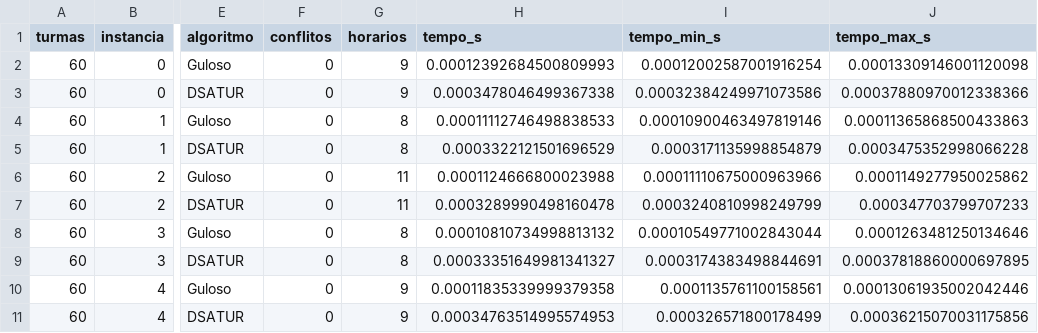
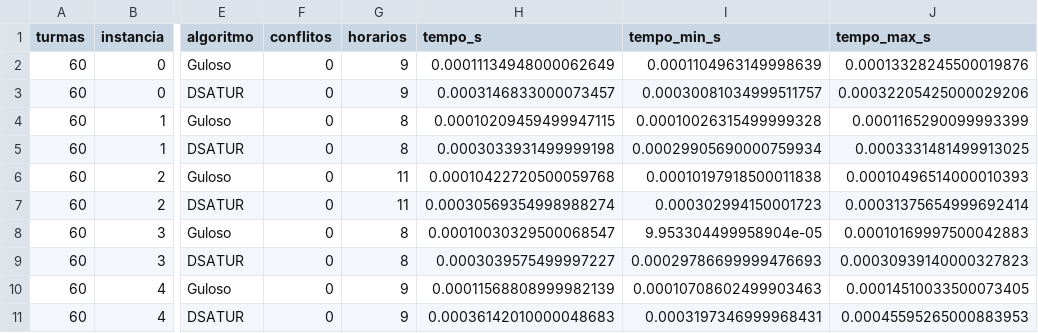
Before and after one commit to GersonMJL/time-allocation, a CSV file: resultados/construtivos.csv, drawn as a sheet; only a part is shown, gaps mark what is left out; the diff covers the shown part only; the diff names each change by its address in the sheet, - before the commit and + after, or states it on an @@ line.

```diff
--- a/resultados/construtivos.csv
+++ b/resultados/construtivos.csv
-H2 (tempo_s): 0.00012392684500809993
+H2 (tempo_s): 0.00011134948000062649
-I2 (tempo_min_s): 0.00012002587001916254
+I2 (tempo_min_s): 0.0001104963149998639
-J2 (tempo_max_s): 0.00013309146001120098
+J2 (tempo_max_s): 0.00013328245500019876
-H3 (tempo_s): 0.0003478046499367338
+H3 (tempo_s): 0.0003146833000073457
-I3 (tempo_min_s): 0.00032384249971073586
+I3 (tempo_min_s): 0.00030081034999511757
-J3 (tempo_max_s): 0.00037880970012338366
+J3 (tempo_max_s): 0.00032205425000029206
-H4 (tempo_s): 0.00011112746498838533
+H4 (tempo_s): 0.00010209459499947115
-I4 (tempo_min_s): 0.00010900463497819146
+I4 (tempo_min_s): 0.00010026315499999328
-J4 (tempo_max_s): 0.00011365868500433863
+J4 (tempo_max_s): 0.0001165290099993399
-H5 (tempo_s): 0.0003322121501696529
+H5 (tempo_s): 0.0003033931499999198
-I5 (tempo_min_s): 0.0003171135998854879
+I5 (tempo_min_s): 0.00029905690000759934
-J5 (tempo_max_s): 0.0003475352998066228
+J5 (tempo_max_s): 0.0003331481499913025
-H6 (tempo_s): 0.0001124666800023988
+H6 (tempo_s): 0.00010422720500059768
-I6 (tempo_min_s): 0.00011110675000963966
+I6 (tempo_min_s): 0.00010197918500011838
-J6 (tempo_max_s): 0.0001149277950025862
+J6 (tempo_max_s): 0.00010496514000010393
-H7 (tempo_s): 0.0003289990498160478
+H7 (tempo_s): 0.00030569354998988274
-I7 (tempo_min_s): 0.0003240810998249799
+I7 (tempo_min_s): 0.000302994150001723
-J7 (tempo_max_s): 0.000347703799707233
+J7 (tempo_max_s): 0.00031375654999692414
-H8 (tempo_s): 0.00010810734998813132
+H8 (tempo_s): 0.00010030329500068547
-I8 (tempo_min_s): 0.00010549771002843044
+I8 (tempo_min_s): 9.953304499958904e-05
-J8 (tempo_max_s): 0.0001263481250134646
+J8 (tempo_max_s): 0.00010169997500042883
-H9 (tempo_s): 0.00033351649981341327
+H9 (tempo_s): 0.0003039575499997227
-I9 (tempo_min_s): 0.0003174383498844691
+I9 (tempo_min_s): 0.00029786699999476693
-J9 (tempo_max_s): 0.00037818860000697895
+J9 (tempo_max_s): 0.00030939140000327823
-H10 (tempo_s): 0.00011835339999379358
+H10 (tempo_s): 0.00011568808999982139
-I10 (tempo_min_s): 0.0001135761100158561
+I10 (tempo_min_s): 0.00010708602499903463
-J10 (tempo_max_s): 0.00013061935002042446
+J10 (tempo_max_s): 0.00014510033500073405
-H11 (tempo_s): 0.00034763514995574953
+H11 (tempo_s): 0.00036142010000048683
-I11 (tempo_min_s): 0.000326571800178499
+I11 (tempo_min_s): 0.0003197346999968431
-J11 (tempo_max_s): 0.00036215070031175856
+J11 (tempo_max_s): 0.00045595265000883953
```
Also changed, not shown: 60 edited cells elsewhere in this file, resultados/construtivos_densa.csv, resultados/exemplo_120.csv, 12 other files.
